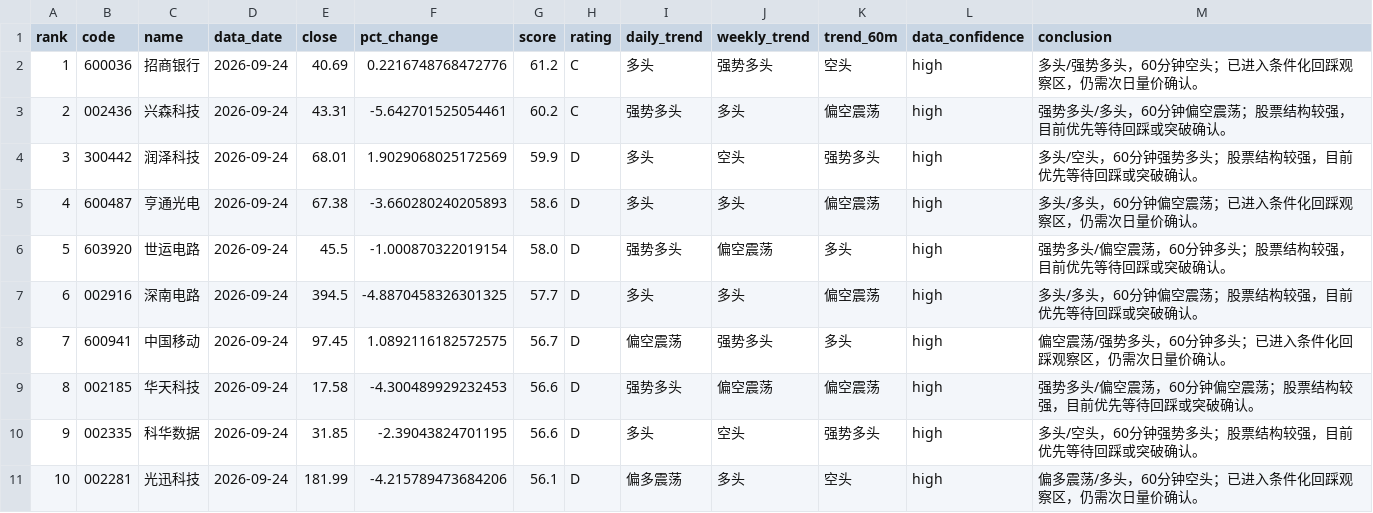
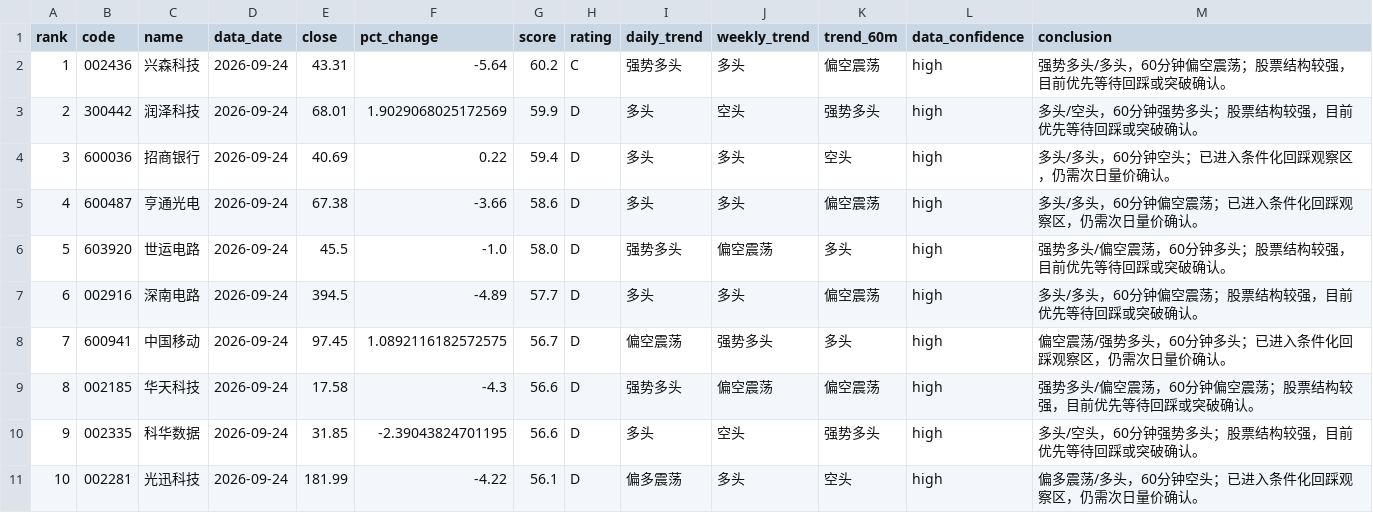
Before and after one commit to jjjbhbk582-hub/daily_stock_analysis, a CSV file: close_review_engine/data/processed/2026-09-24/ranking.csv, drawn as a sheet; only a part is shown; the diff covers the shown part only.

```diff
--- a/close_review_engine/data/processed/2026-09-24/ranking.csv
+++ b/close_review_engine/data/processed/2026-09-24/ranking.csv
@@ -1,11 +1,11 @@
 rank,code,name,data_date,close,pct_change,score,rating,daily_trend,weekly_trend,trend_60m,data_confidence,conclusion
-1,600036,招商银行,2026-09-24,40.69,0.2216748768472776,61.2,C,多头,强势多头,空头,high,多头/强势多头，60分钟空头；已进入条件化回踩观察区，仍需次日量价确认。
-2,002436,兴森科技,2026-09-24,43.31,-5.642701525054461,60.2,C,强势多头,多头,偏空震荡,high,强势多头/多头，60分钟偏空震荡；股票结构较强，目前优先等待回踩或突破确认。
-3,300442,润泽科技,2026-09-24,68.01,1.9029068025172569,59.9,D,多头,空头,强势多头,high,多头/空头，60分钟强势多头；股票结构较强，目前优先等待回踩或突破确认。
-4,600487,亨通光电,2026-09-24,67.38,-3.660280240205893,58.6,D,多头,多头,偏空震荡,high,多头/多头，60分钟偏空震荡；已进入条件化回踩观察区，仍需次日量价确认。
-5,603920,世运电路,2026-09-24,45.5,-1.000870322019154,58.0,D,强势多头,偏空震荡,多头,high,强势多头/偏空震荡，60分钟多头；股票结构较强，目前优先等待回踩或突破确认。
-6,002916,深南电路,2026-09-24,394.5,-4.8870458326301325,57.7,D,多头,多头,偏空震荡,high,多头/多头，60分钟偏空震荡；股票结构较强，目前优先等待回踩或突破确认。
+1,002436,兴森科技,2026-09-24,43.31,-5.64,60.2,C,强势多头,多头,偏空震荡,high,强势多头/多头，60分钟偏空震荡；股票结构较强，目前优先等待回踩或突破确认。
+2,300442,润泽科技,2026-09-24,68.01,1.9029068025172569,59.9,D,多头,空头,强势多头,high,多头/空头，60分钟强势多头；股票结构较强，目前优先等待回踩或突破确认。
+3,600036,招商银行,2026-09-24,40.69,0.22,59.4,D,多头,多头,空头,high,多头/多头，60分钟空头；已进入条件化回踩观察区，仍需次日量价确认。
+4,600487,亨通光电,2026-09-24,67.38,-3.66,58.6,D,多头,多头,偏空震荡,high,多头/多头，60分钟偏空震荡；已进入条件化回踩观察区，仍需次日量价确认。
+5,603920,世运电路,2026-09-24,45.5,-1.0,58.0,D,强势多头,偏空震荡,多头,high,强势多头/偏空震荡，60分钟多头；股票结构较强，目前优先等待回踩或突破确认。
+6,002916,深南电路,2026-09-24,394.5,-4.89,57.7,D,多头,多头,偏空震荡,high,多头/多头，60分钟偏空震荡；股票结构较强，目前优先等待回踩或突破确认。
 7,600941,中国移动,2026-09-24,97.45,1.0892116182572575,56.7,D,偏空震荡,强势多头,多头,high,偏空震荡/强势多头，60分钟多头；已进入条件化回踩观察区，仍需次日量价确认。
-8,002185,华天科技,2026-09-24,17.58,-4.300489929232453,56.6,D,强势多头,偏空震荡,偏空震荡,high,强势多头/偏空震荡，60分钟偏空震荡；股票结构较强，目前优先等待回踩或突破确认。
+8,002185,华天科技,2026-09-24,17.58,-4.3,56.6,D,强势多头,偏空震荡,偏空震荡,high,强势多头/偏空震荡，60分钟偏空震荡；股票结构较强，目前优先等待回踩或突破确认。
 9,002335,科华数据,2026-09-24,31.85,-2.39043824701195,56.6,D,多头,空头,强势多头,high,多头/空头，60分钟强势多头；股票结构较强，目前优先等待回踩或突破确认。
-10,002281,光迅科技,2026-09-24,181.99,-4.215789473684206,56.1,D,偏多震荡,多头,空头,high,偏多震荡/多头，60分钟空头；已进入条件化回踩观察区，仍需次日量价确认。
+10,002281,光迅科技,2026-09-24,181.99,-4.22,56.1,D,偏多震荡,多头,空头,high,偏多震荡/多头，60分钟空头；已进入条件化回踩观察区，仍需次日量价确认。
```
Also changed, not shown: 152 edited cells elsewhere in this file, 4 other files.
